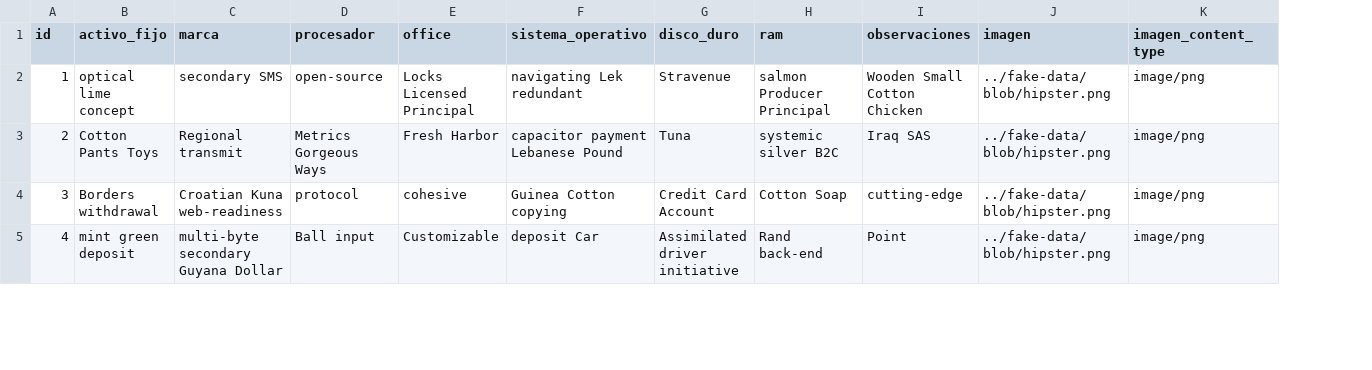
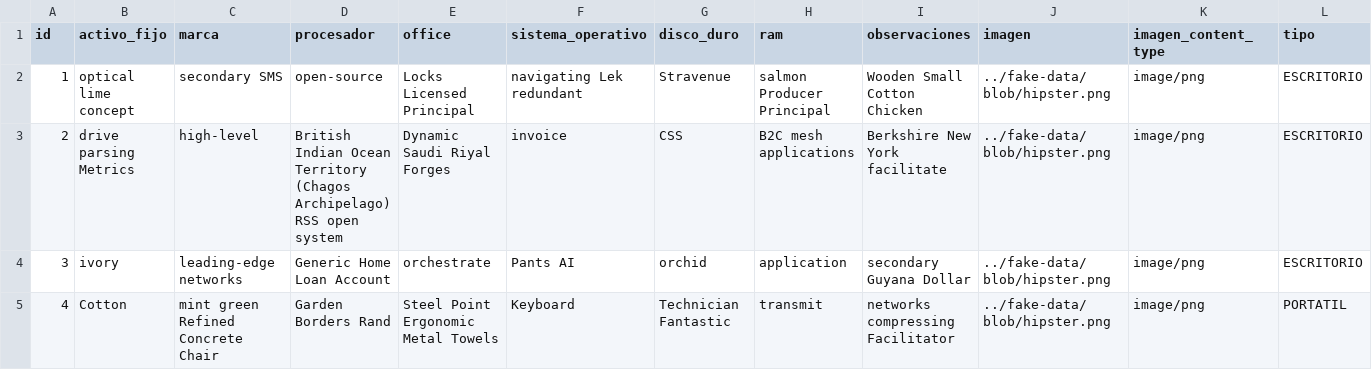
Before and after one commit to vezabala/Equipos-Venta, a CSV file: src/main/resources/config/liquibase/fake-data/equipo.csv, drawn as a sheet; only a part is shown; the diff covers the shown part only; the diff names each change by its address in the sheet, - before the commit and + after, or states it on an @@ line.

```diff
--- a/src/main/resources/config/liquibase/fake-data/equipo.csv
+++ b/src/main/resources/config/liquibase/fake-data/equipo.csv
+column L (tipo), rows 2-5: ESCRITORIO | ESCRITORIO | ESCRITORIO | PORTATIL
-B3 (activo_fijo): Cotton Pants Toys
+B3 (activo_fijo): drive parsing Metrics
-C3 (marca): Regional transmit
+C3 (marca): high-level
-D3 (procesador): Metrics Gorgeous Ways
+D3 (procesador): British Indian Ocean Territory (Chagos Archipelago) RSS open system
-E3 (office): Fresh Harbor
+E3 (office): Dynamic Saudi Riyal Forges
-F3 (sistema_operativo): capacitor payment Lebanese Pound
+F3 (sistema_operativo): invoice
-G3 (disco_duro): Tuna
+G3 (disco_duro): CSS
-H3 (ram): systemic silver B2C
+H3 (ram): B2C mesh applications
-I3 (observaciones): Iraq SAS
+I3 (observaciones): Berkshire New York facilitate
-B4 (activo_fijo): Borders withdrawal
+B4 (activo_fijo): ivory
-C4 (marca): Croatian Kuna web-readiness
+C4 (marca): leading-edge networks
-D4 (procesador): protocol
+D4 (procesador): Generic Home Loan Account
-E4 (office): cohesive
+E4 (office): orchestrate
-F4 (sistema_operativo): Guinea Cotton copying
+F4 (sistema_operativo): Pants AI
-G4 (disco_duro): Credit Card Account
+G4 (disco_duro): orchid
-H4 (ram): Cotton Soap
+H4 (ram): application
-I4 (observaciones): cutting-edge
+I4 (observaciones): secondary Guyana Dollar
-B5 (activo_fijo): mint green deposit
+B5 (activo_fijo): Cotton
-C5 (marca): multi-byte secondary Guyana Dollar
+C5 (marca): mint green Refined Concrete Chair
-D5 (procesador): Ball input
+D5 (procesador): Garden Borders Rand
-E5 (office): Customizable
+E5 (office): Steel Point Ergonomic Metal Towels
-F5 (sistema_operativo): deposit Car
+F5 (sistema_operativo): Keyboard
-G5 (disco_duro): Assimilated driver initiative
+G5 (disco_duro): Technician Fantastic
-H5 (ram): Rand back-end
+H5 (ram): transmit
-I5 (observaciones): Point
+I5 (observaciones): networks compressing Facilitator
```
Also changed, not shown: 48 edited cells elsewhere in this file, 15 other files.
